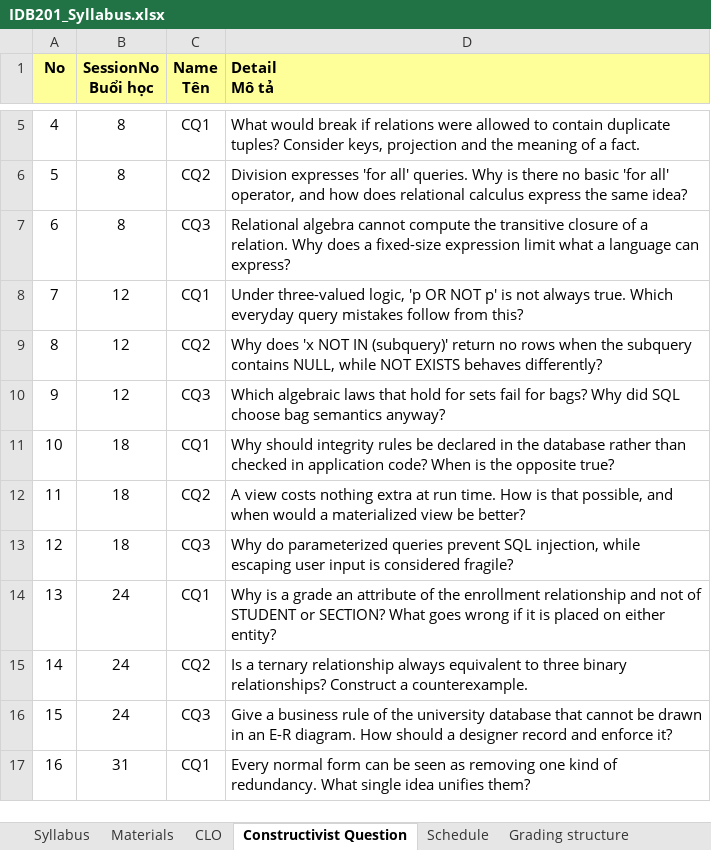
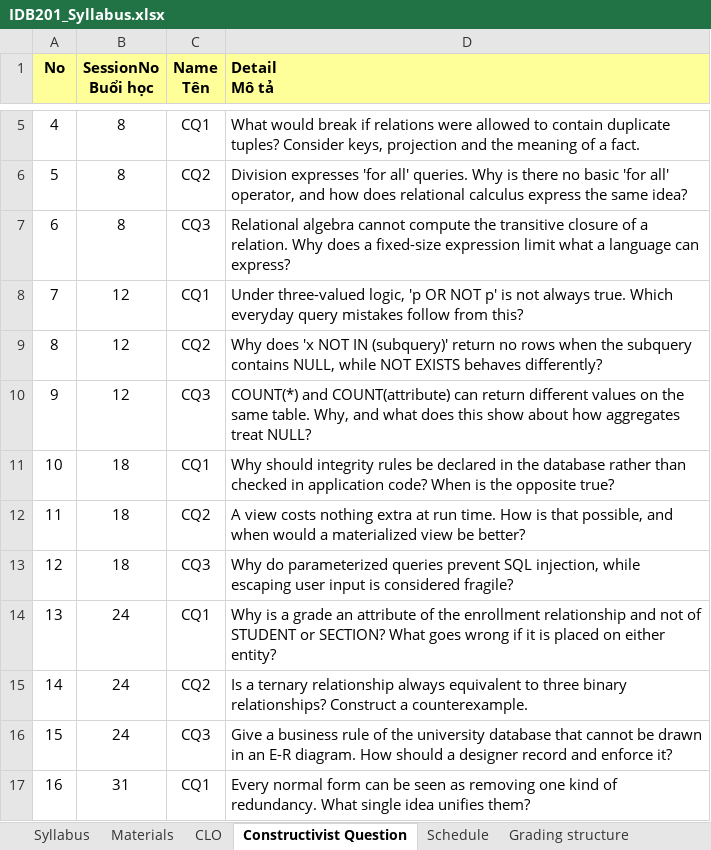
Before and after one commit to VanTTN2/IDB202, an Excel workbook: syllabus/IDB201_Syllabus.xlsx, sheet Constructivist Question, drawn as a sheet; only a part is shown, gaps mark what is left out; values as stored, in another font and other column widths than the file's, no borders; the diff names each change by its address in the sheet, - before the commit and + after, or states it on an @@ line.

```diff
--- a/syllabus/IDB201_Syllabus.xlsx (sheet Constructivist Question)
+++ b/syllabus/IDB201_Syllabus.xlsx (sheet Constructivist Question)
-D10 (Detail Mô tả): Which algebraic laws that hold for sets fail for bags? Why did SQL choose bag semantics anyway?
+D10 (Detail Mô tả): COUNT(*) and COUNT(attribute) can return different values on the same table. Why, and what does this show about how aggregates treat NULL?
```
Also changed, not shown: sheet Schedule, sheet Grading structure, sheet Syllabus, sheet CLO, docs/IDB201_DSC_Reading_Plan.xlsx, 7 other files.
